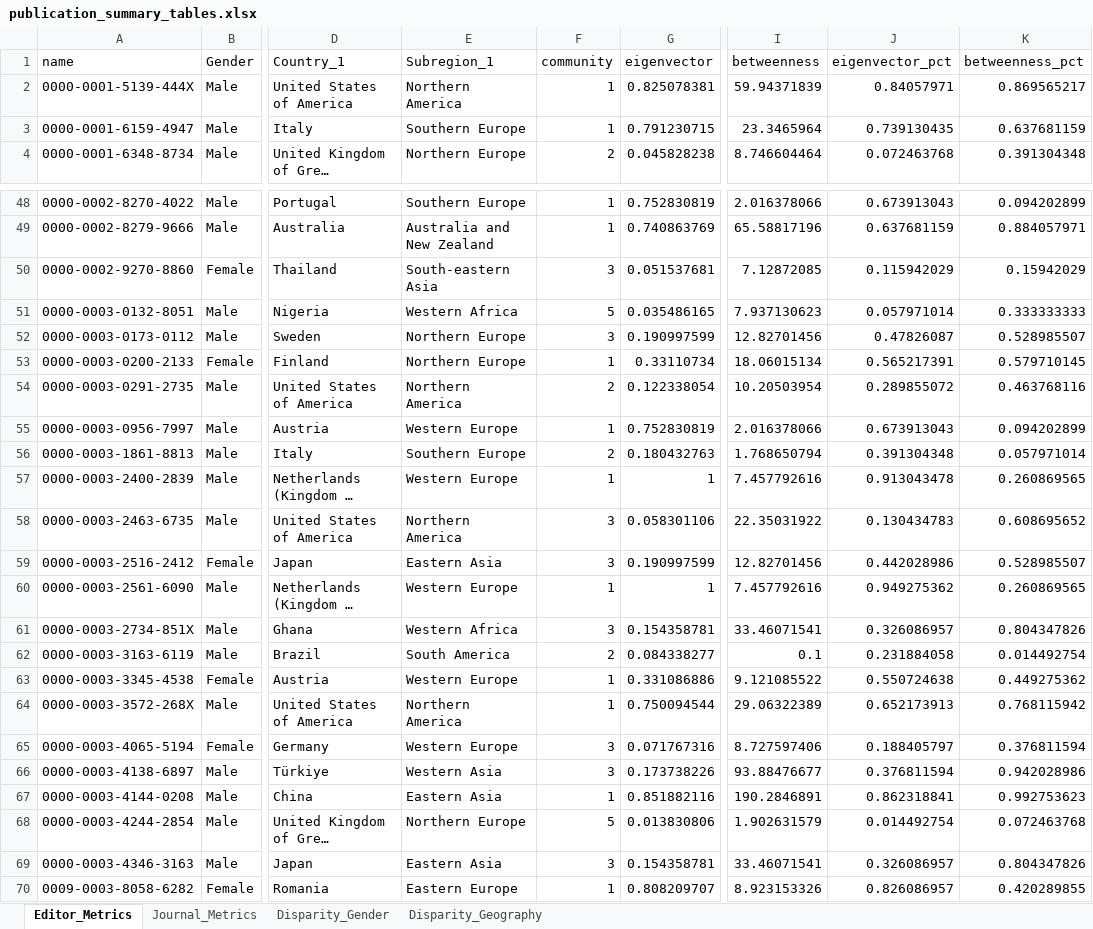
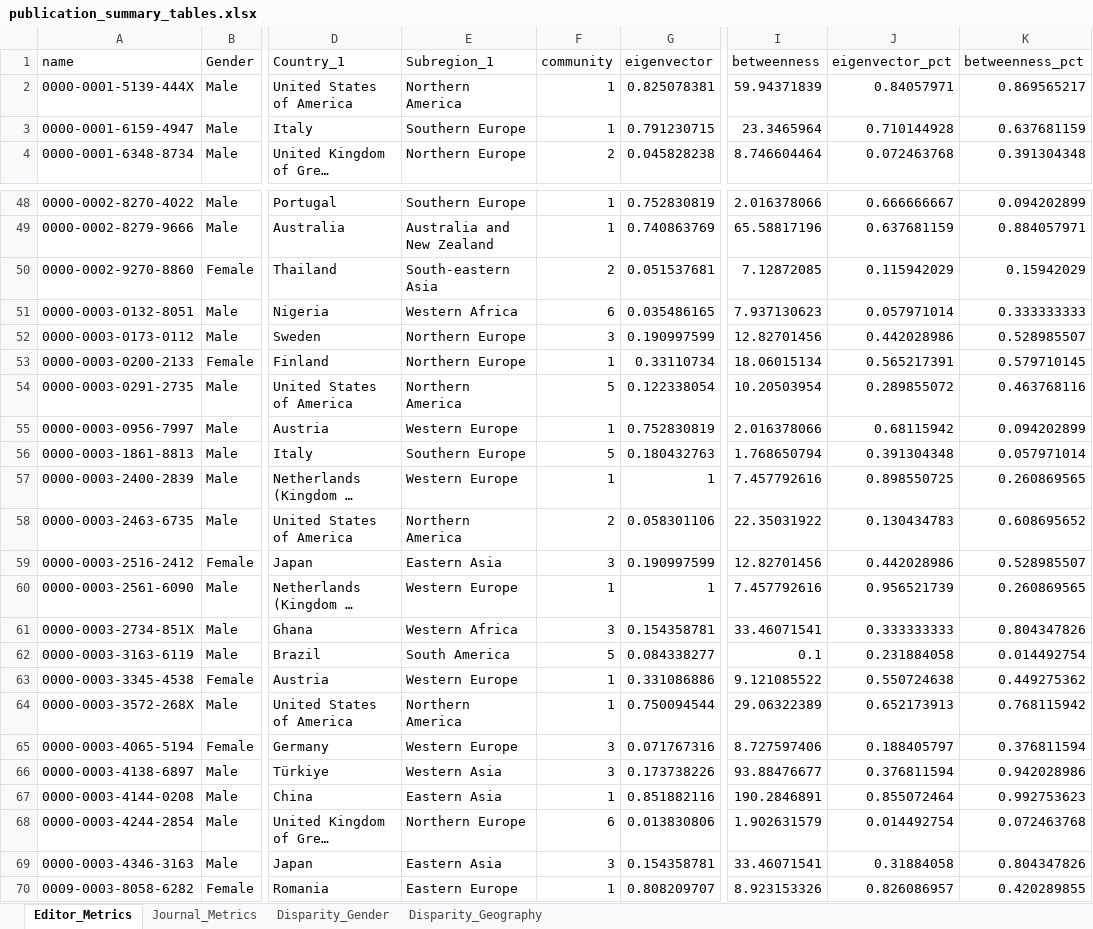
Before and after one commit to marcoschirone/editorial-board-network-analysis, an Excel workbook: output/tables/publication_summary_tables.xlsx, sheet Editor_Metrics, drawn as a sheet; only a part is shown, gaps mark what is left out; long unchanged cells end in …; values as stored, in another font and other column widths than the file's, no borders; the diff covers the shown part only; the diff names each change by its address in the sheet, - before the commit and + after, or states it on an @@ line.

```diff
--- a/output/tables/publication_summary_tables.xlsx (sheet Editor_Metrics)
+++ b/output/tables/publication_summary_tables.xlsx (sheet Editor_Metrics)
-J3 (eigenvector_pct): 0.739130435
+J3 (eigenvector_pct): 0.710144928
-J48 (eigenvector_pct): 0.673913043
+J48 (eigenvector_pct): 0.666666667
-F50 (community): 3
+F50 (community): 2
-F51 (community): 5
+F51 (community): 6
-J52 (eigenvector_pct): 0.47826087
+J52 (eigenvector_pct): 0.442028986
-F54 (community): 2
+F54 (community): 5
-J55 (eigenvector_pct): 0.673913043
+J55 (eigenvector_pct): 0.68115942
-F56 (community): 2
+F56 (community): 5
-J57 (eigenvector_pct): 0.913043478
+J57 (eigenvector_pct): 0.898550725
-F58 (community): 3
+F58 (community): 2
-J60 (eigenvector_pct): 0.949275362
+J60 (eigenvector_pct): 0.956521739
-J61 (eigenvector_pct): 0.326086957
+J61 (eigenvector_pct): 0.333333333
-F62 (community): 2
+F62 (community): 5
-J67 (eigenvector_pct): 0.862318841
+J67 (eigenvector_pct): 0.855072464
-F68 (community): 5
+F68 (community): 6
-J69 (eigenvector_pct): 0.326086957
+J69 (eigenvector_pct): 0.31884058
```
Also changed, not shown: 19 edited cells elsewhere in this sheet, sheet Journal_Metrics, sheet Disparity_Gender, 21 other files.
